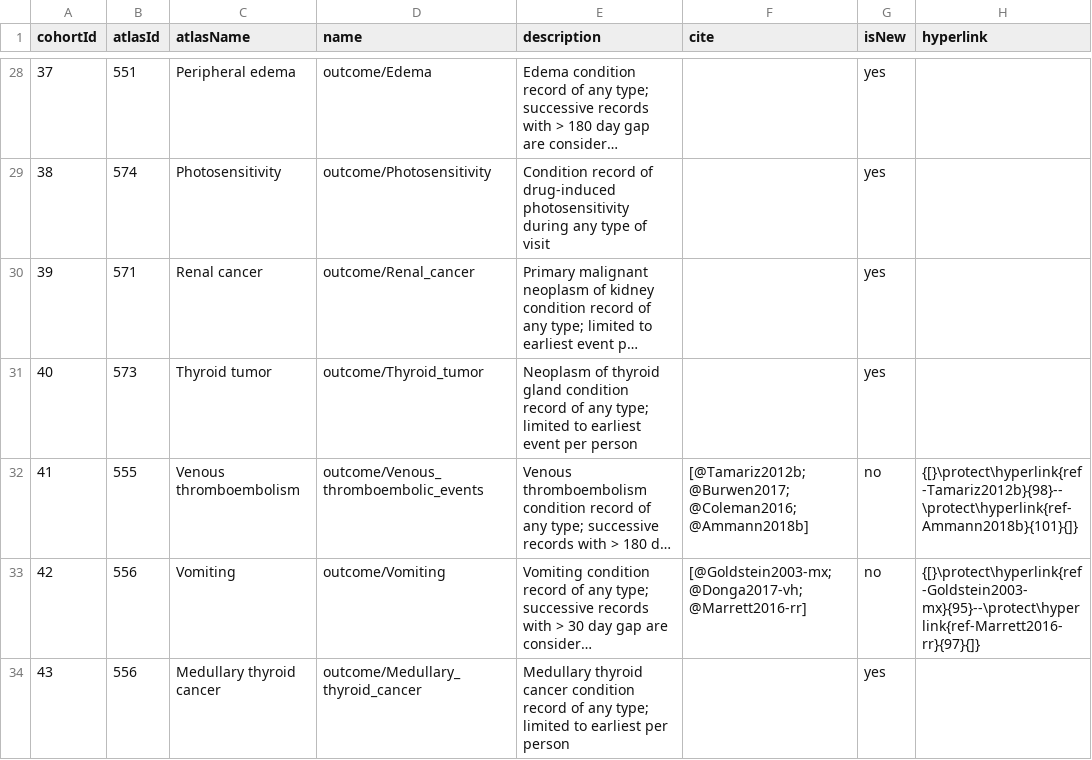
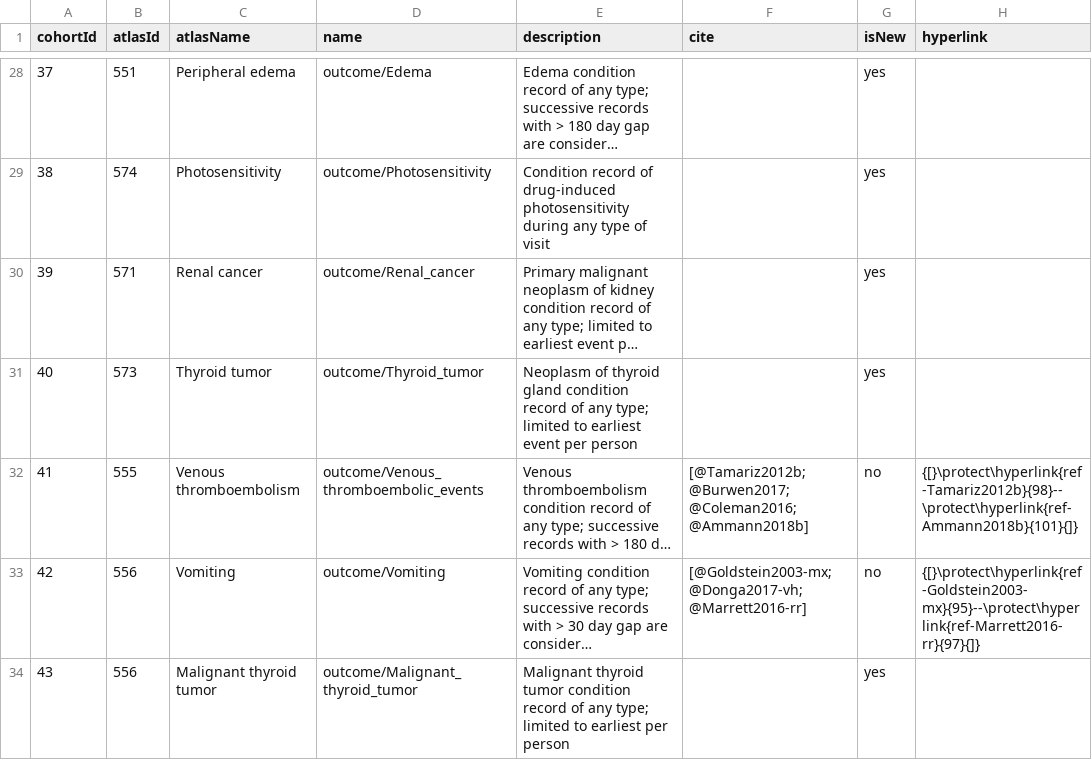
Before and after one commit to ohdsi-studies/LegendT2dm, a CSV file: inst/settings/OutcomesOfInterest.csv, drawn as a sheet; only a part is shown, gaps mark what is left out; long unchanged cells end in …; the diff names each change by its address in the sheet, - before the commit and + after, or states it on an @@ line.

Commit message:
update thyroid outcome

```diff
--- a/inst/settings/OutcomesOfInterest.csv
+++ b/inst/settings/OutcomesOfInterest.csv
-C34 (atlasName): Medullary thyroid cancer
+C34 (atlasName): Malignant thyroid tumor
-D34 (name): outcome/Medullary_thyroid_cancer
+D34 (name): outcome/Malignant_thyroid_tumor
-E34 (description): Medullary thyroid cancer condition record…
+E34 (description): Malignant thyroid tumor condition record…
```
Also changed, not shown: 2 other files.
